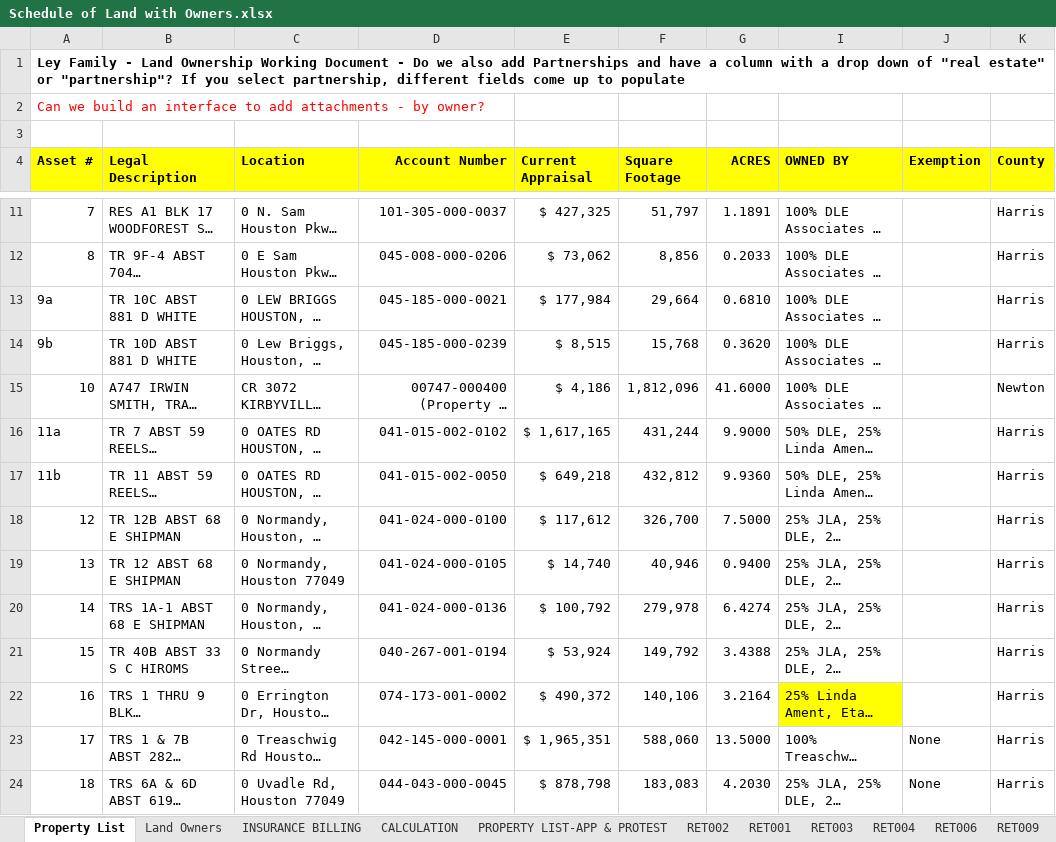
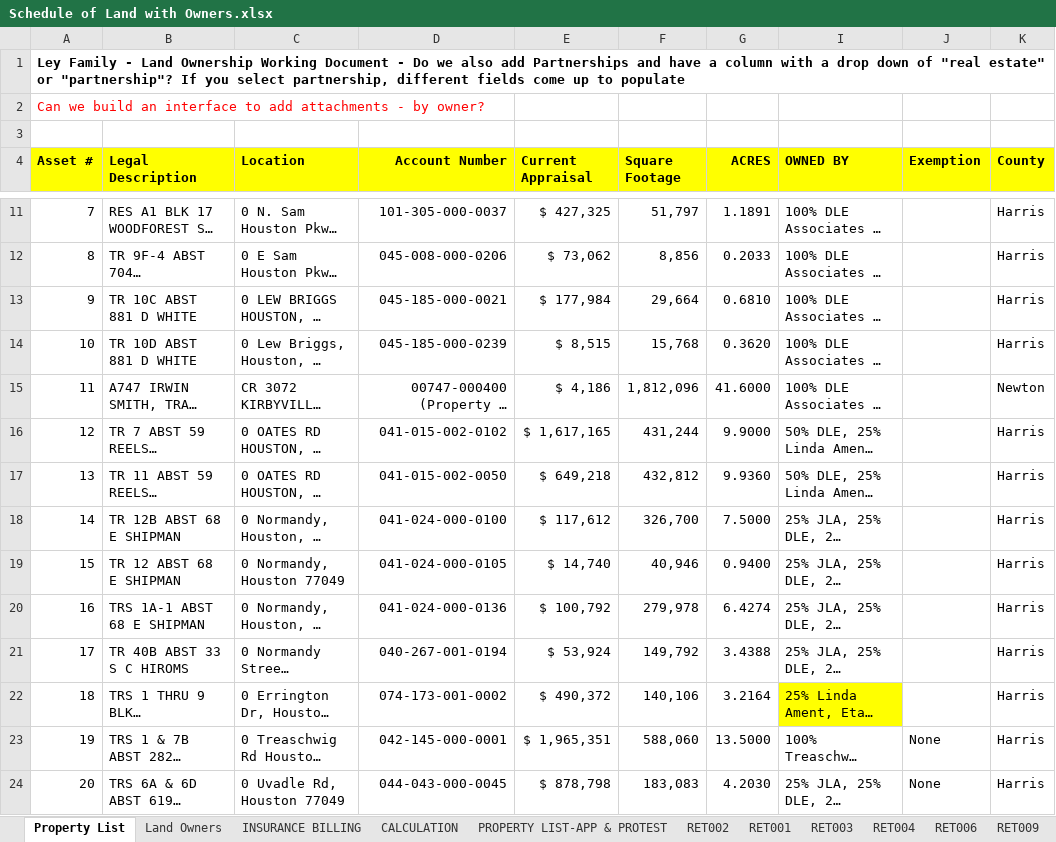
Before and after one commit to Oneillce321/ley-family-realestate, an Excel workbook: backend/Schedule of Land with Owners.xlsx, sheet Property List, drawn as a sheet; only a part is shown, gaps mark what is left out; long unchanged cells end in …; values as stored, in another font and other column widths than the file's, no borders; the diff covers the shown part only; the diff names each change by its address in the sheet, - before the commit and + after, or states it on an @@ line.

Commit message:
consecutive asset numbers and refresh on added property

```diff
--- a/backend/Schedule of Land with Owners.xlsx (sheet Property List)
+++ b/backend/Schedule of Land with Owners.xlsx (sheet Property List)
-A13 (Asset #): 9a
+A13 (Asset #): 9
-A14 (Asset #): 9b
+A14 (Asset #): 10
-A15 (Asset #): 10
+A15 (Asset #): 11
-A16 (Asset #): 11a
+A16 (Asset #): 12
-A17 (Asset #): 11b
+A17 (Asset #): 13
-A18 (Asset #): 12
+A18 (Asset #): 14
-A19 (Asset #): 13
+A19 (Asset #): 15
-A20 (Asset #): 14
+A20 (Asset #): 16
-A21 (Asset #): 15
+A21 (Asset #): 17
-A22 (Asset #): 16
+A22 (Asset #): 18
-A23 (Asset #): 17
+A23 (Asset #): 19
-A24 (Asset #): 18
+A24 (Asset #): 20
```
Also changed, not shown: 17 edited cells and cell formats elsewhere in this sheet, sheet RET016, 2 other files.
